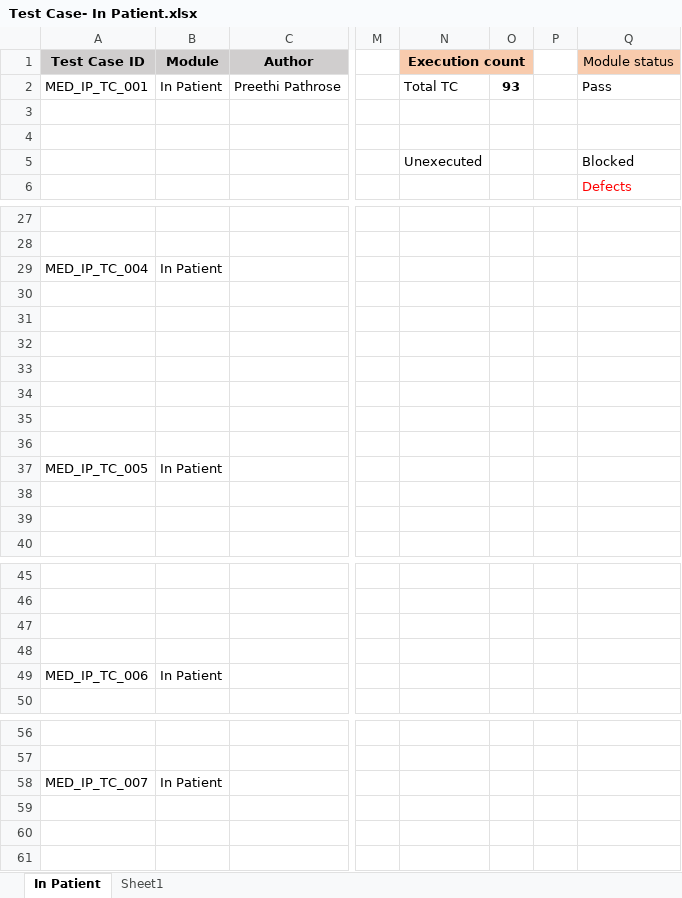
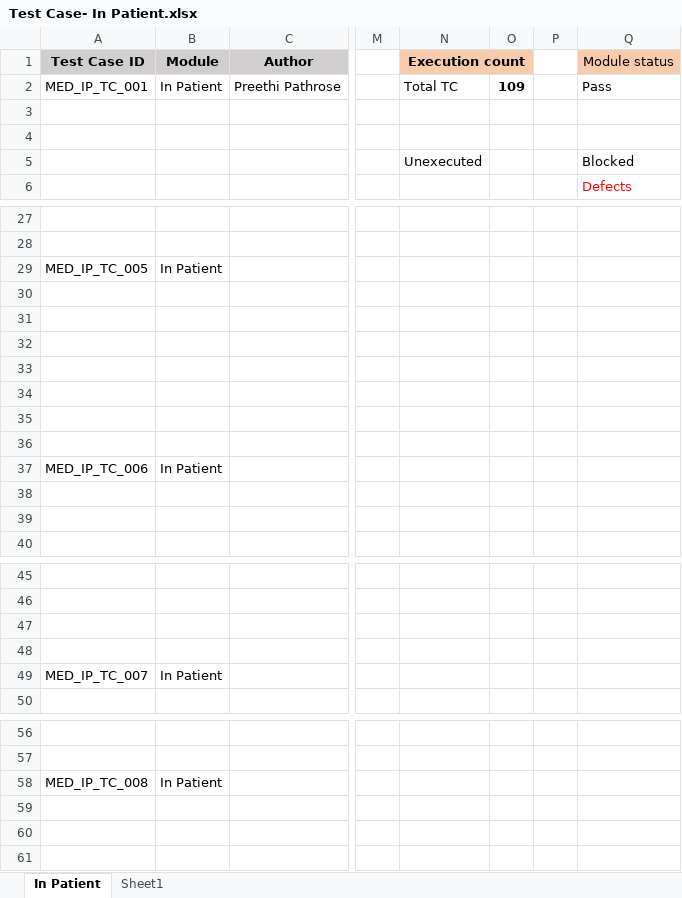
Before and after one commit to RijoJohnPatric/CentralRepository-Mediware, an Excel workbook: Test Case/Preethi/Test Case- In Patient.xlsx, sheet In Patient, drawn as a sheet; only a part is shown, gaps mark what is left out; values as stored, in another font and other column widths than the file's, no borders; the diff covers the shown part only; the diff names each change by its address in the sheet, - before the commit and + after, or states it on an @@ line.

```diff
--- a/Test Case/Preethi/Test Case- In Patient.xlsx (sheet In Patient)
+++ b/Test Case/Preethi/Test Case- In Patient.xlsx (sheet In Patient)
-O2: 93
+O2: 109
-A29 (Test Case ID): MED_IP_TC_004
+A29 (Test Case ID): MED_IP_TC_005
-A37 (Test Case ID): MED_IP_TC_005
+A37 (Test Case ID): MED_IP_TC_006
-A49 (Test Case ID): MED_IP_TC_006
+A49 (Test Case ID): MED_IP_TC_007
-A58 (Test Case ID): MED_IP_TC_007
+A58 (Test Case ID): MED_IP_TC_008
```
Also changed, not shown: 128 added rows and 4 edited cells elsewhere in this sheet, sheet Sheet1, Test Case/Preethi/Test Case- Care Desk.xlsx, 1 other file.
